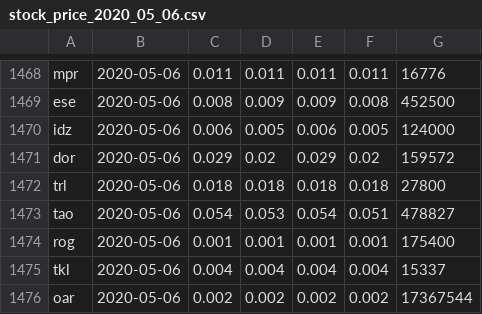
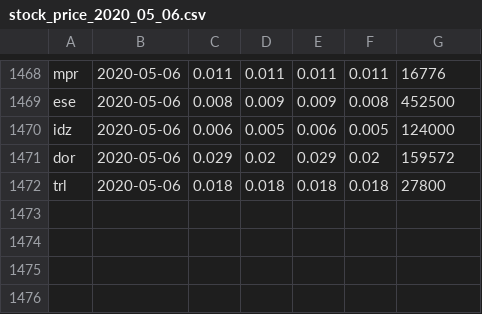
Before and after one commit to guidebee/asx_gym, a CSV file: data/price/2020/05/stock_price_2020_05_06.csv, drawn as a sheet; only a part is shown, gaps mark what is left out; the diff names each change by its address in the sheet, - before the commit and + after, or states it on an @@ line.

Commit message:
update data

```diff
--- a/data/price/2020/05/stock_price_2020_05_06.csv
+++ b/data/price/2020/05/stock_price_2020_05_06.csv
-row 1473: tao | 2020-05-06 | 0.054 | 0.053 | 0.054 | 0.051 | 478827
-row 1474: rog | 2020-05-06 | 0.001 | 0.001 | 0.001 | 0.001 | 175400
-row 1475: tkl | 2020-05-06 | 0.004 | 0.004 | 0.004 | 0.004 | 15337
-row 1476: oar | 2020-05-06 | 0.002 | 0.002 | 0.002 | 0.002 | 17367544
```
Also changed, not shown: 1 other file.
